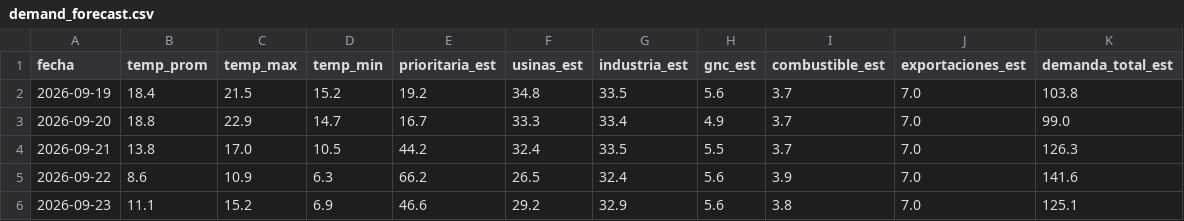
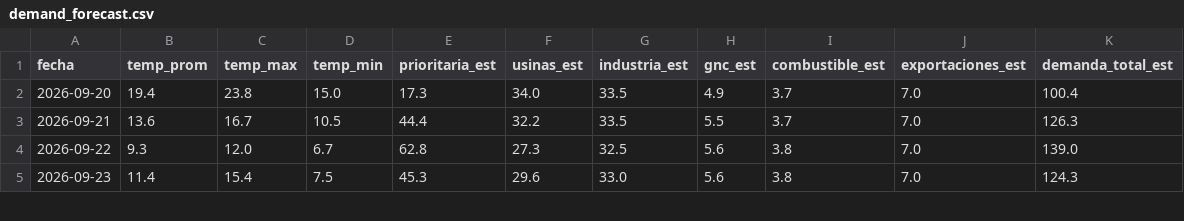
Before and after one commit to RodrigoManassero/estado-sistema-gas-rodrigo, a CSV file: public/data/demand_forecast.csv, drawn as a sheet; only a part is shown; the diff covers the shown part only.

```diff
--- a/public/data/demand_forecast.csv
+++ b/public/data/demand_forecast.csv
@@ -1,6 +1,5 @@
 fecha,temp_prom,temp_max,temp_min,prioritaria_est,usinas_est,industria_est,gnc_est,combustible_est,exportaciones_est,demanda_total_est
-2026-09-19,18.4,21.5,15.2,19.2,34.8,33.5,5.6,3.7,7.0,103.8
-2026-09-20,18.8,22.9,14.7,16.7,33.3,33.4,4.9,3.7,7.0,99.0
-2026-09-21,13.8,17.0,10.5,44.2,32.4,33.5,5.5,3.7,7.0,126.3
-2026-09-22,8.6,10.9,6.3,66.2,26.5,32.4,5.6,3.9,7.0,141.6
-2026-09-23,11.1,15.2,6.9,46.6,29.2,32.9,5.6,3.8,7.0,125.1
+2026-09-20,19.4,23.8,15.0,17.3,34.0,33.5,4.9,3.7,7.0,100.4
+2026-09-21,13.6,16.7,10.5,44.4,32.2,33.5,5.5,3.7,7.0,126.3
+2026-09-22,9.3,12.0,6.7,62.8,27.3,32.5,5.6,3.8,7.0,139.0
+2026-09-23,11.4,15.4,7.5,45.3,29.6,33.0,5.6,3.8,7.0,124.3
```
Also changed, not shown: 1 added row and 68 edited cells elsewhere in this file, public/data/weather.csv, 21 other files.
